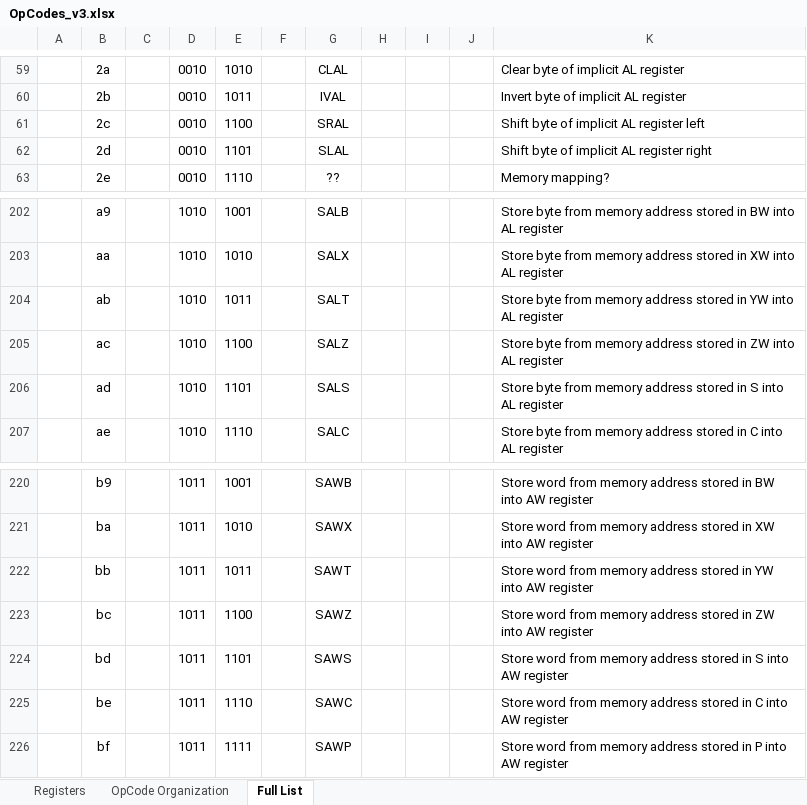
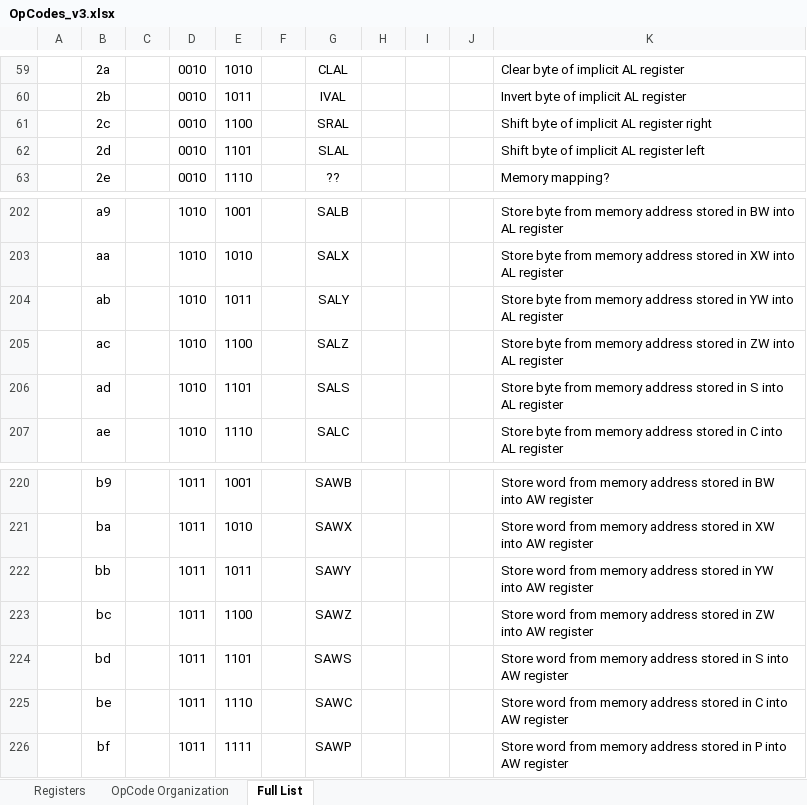
Before and after one commit to Nakazoto/CenturionComputer, an Excel workbook: Computer/OpCodes_v3.xlsx, sheet Full List, drawn as a sheet; only a part is shown, gaps mark what is left out; values as stored, in another font and other column widths than the file's, no borders; the diff names each change by its address in the sheet, - before the commit and + after, or states it on an @@ line.

```diff
--- a/Computer/OpCodes_v3.xlsx (sheet Full List)
+++ b/Computer/OpCodes_v3.xlsx (sheet Full List)
-K61: Shift byte of implicit AL register left
+K61: Shift byte of implicit AL register right
-K62: Shift byte of implicit AL register right
+K62: Shift byte of implicit AL register left
-G204: SALT
+G204: SALY
-G222: SAWT
+G222: SAWY
```
Also changed, not shown: 6 other files.
